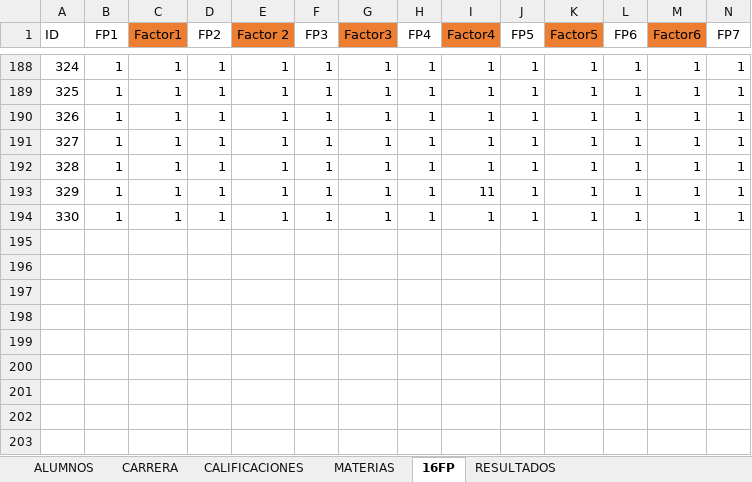
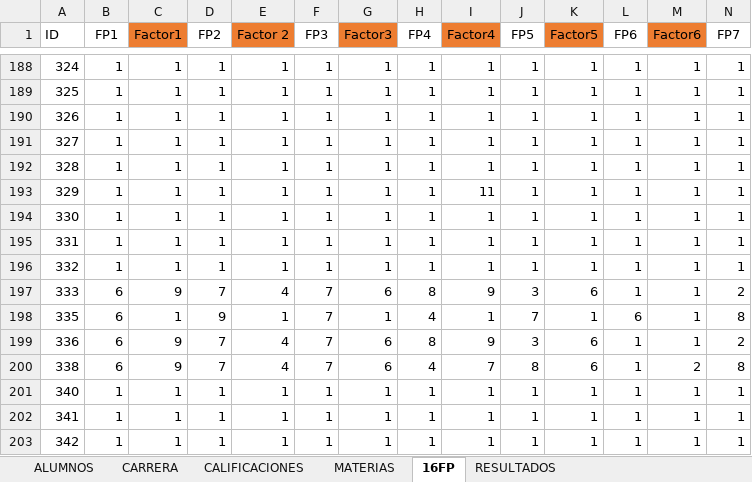
Before and after one commit to manuxgv/cenidet, an Excel workbook: models/BD MCC.xlsx, sheet 16FP, drawn as a sheet; only a part is shown, gaps mark what is left out; values as stored, in another font and other column widths than the file's, no borders; table styles not drawn; rows hold the shown columns only; the diff names each change by its address in the sheet, - before the commit and + after, or states it on an @@ line.

```diff
--- a/models/BD MCC.xlsx (sheet 16FP)
+++ b/models/BD MCC.xlsx (sheet 16FP)
+row 195: 331 | 1 | 1 | 1 | 1 | 1 | 1 | 1 | 1 | 1 | 1 | 1 | 1 | 1
+row 196: 332 | 1 | 1 | 1 | 1 | 1 | 1 | 1 | 1 | 1 | 1 | 1 | 1 | 1
+row 197: 333 | 6 | 9 | 7 | 4 | 7 | 6 | 8 | 9 | 3 | 6 | 1 | 1 | 2
+row 198: 335 | 6 | 1 | 9 | 1 | 7 | 1 | 4 | 1 | 7 | 1 | 6 | 1 | 8
+row 199: 336 | 6 | 9 | 7 | 4 | 7 | 6 | 8 | 9 | 3 | 6 | 1 | 1 | 2
+row 200: 338 | 6 | 9 | 7 | 4 | 7 | 6 | 4 | 7 | 8 | 6 | 1 | 2 | 8
+row 201: 340 | 1 | 1 | 1 | 1 | 1 | 1 | 1 | 1 | 1 | 1 | 1 | 1 | 1
+row 202: 341 | 1 | 1 | 1 | 1 | 1 | 1 | 1 | 1 | 1 | 1 | 1 | 1 | 1
+row 203: 342 | 1 | 1 | 1 | 1 | 1 | 1 | 1 | 1 | 1 | 1 | 1 | 1 | 1
```
Also changed, not shown: sheet ALUMNOS, sheet RESULTADOS, sheet CARRERA, sheet MATERIAS, sheet CALIFICACIONES, 1 other file.
